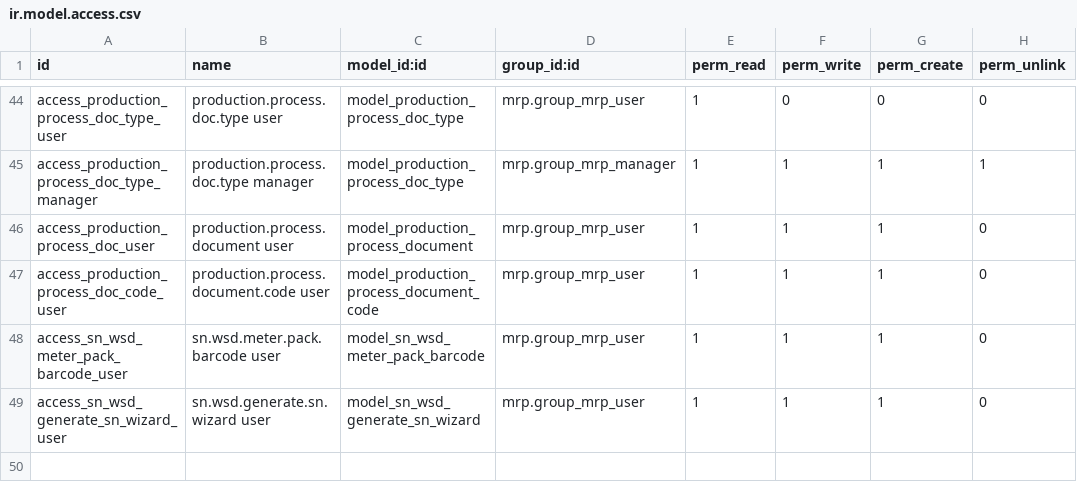
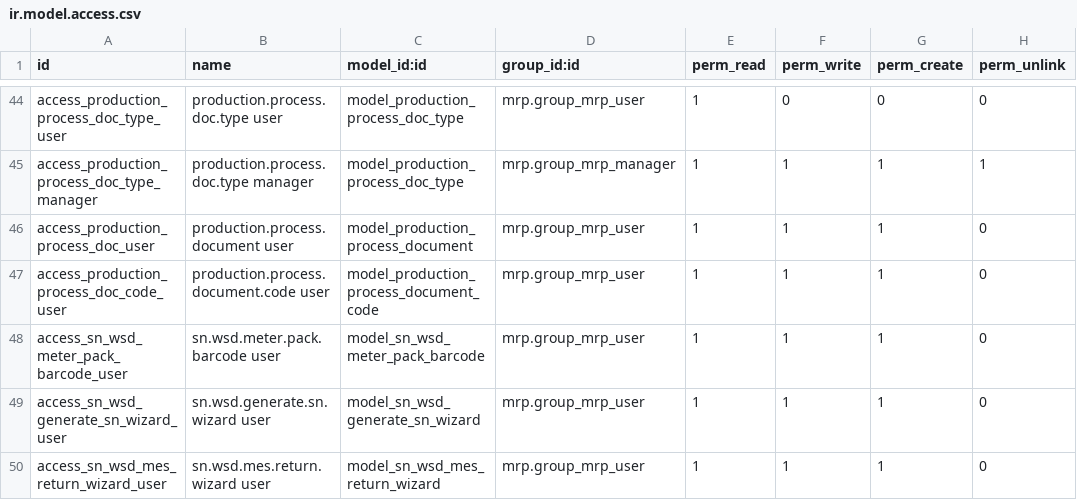
Before and after one commit to SNCIC/wsd, a CSV file: sn_wsd_mrp/security/ir.model.access.csv, drawn as a sheet; only a part is shown, gaps mark what is left out; the diff names each change by its address in the sheet, - before the commit and + after, or states it on an @@ line.

Commit message:
feat(mrp): 领料生命周期——在产续领/退料净额/超领台账/在途挑卷互斥
- 领料入口从仅 released 放开到活跃状态（released/picked/in_progress），上线硬闸"领过一次"
- 退料向导 sn.wsd.mes.return.wizard：反向 WH/MI 单、x_mes_order_qty 记负数，
  picked_qty 改净额口径，BOM 行累计 already 认方向（退料回补额度）
- 超领模式：向导开关+原因必填，picking x_is_over_pick/x_over_reason，
  制令单 x_over_picked_qty 单独台账；不占 planned 封顶、不扩产出、计入物理口径累计
- 整卷挑卷在途互斥：_mes_issue_reel_lines 扣减同单未验证领料单批次占用
- 测试脚手架 pick_gate.give_pick 过上线硬闸（按仓库确定类型，避开 QC internal 误中）
- 回归：mrp/api/repair/workorder 138 tests 全绿；zh_CN.po 同步

```diff
--- a/sn_wsd_mrp/security/ir.model.access.csv
+++ b/sn_wsd_mrp/security/ir.model.access.csv
+row 50: access_sn_wsd_mes_return_wizard_user | sn.wsd.mes.return.wizard user | model_sn_wsd_mes_return_wizard | mrp.group_mrp_user | 1 | 1 | 1 | 0
```
Also changed, not shown: 13 other files.
